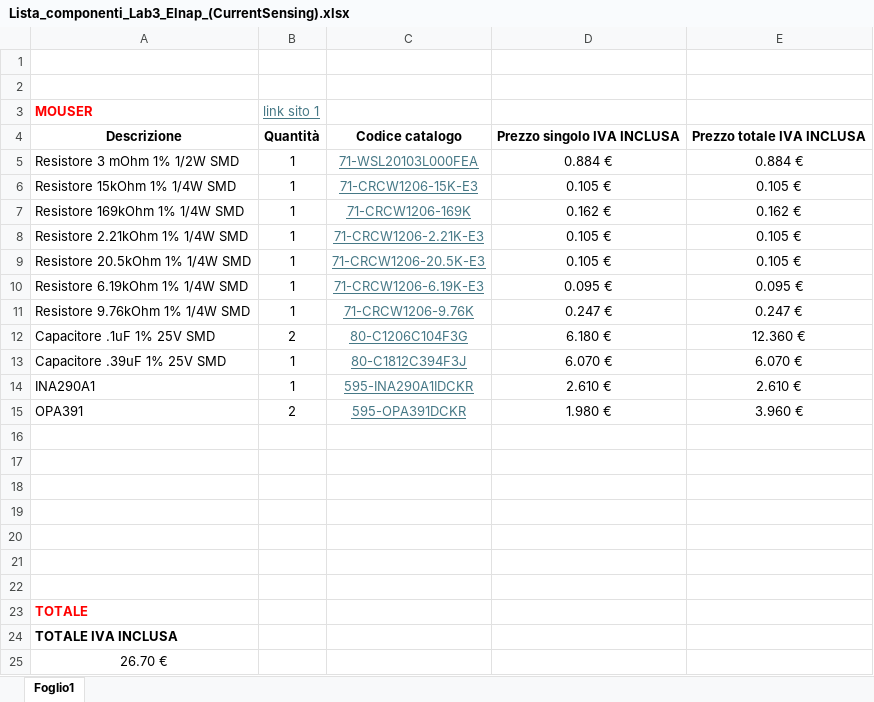
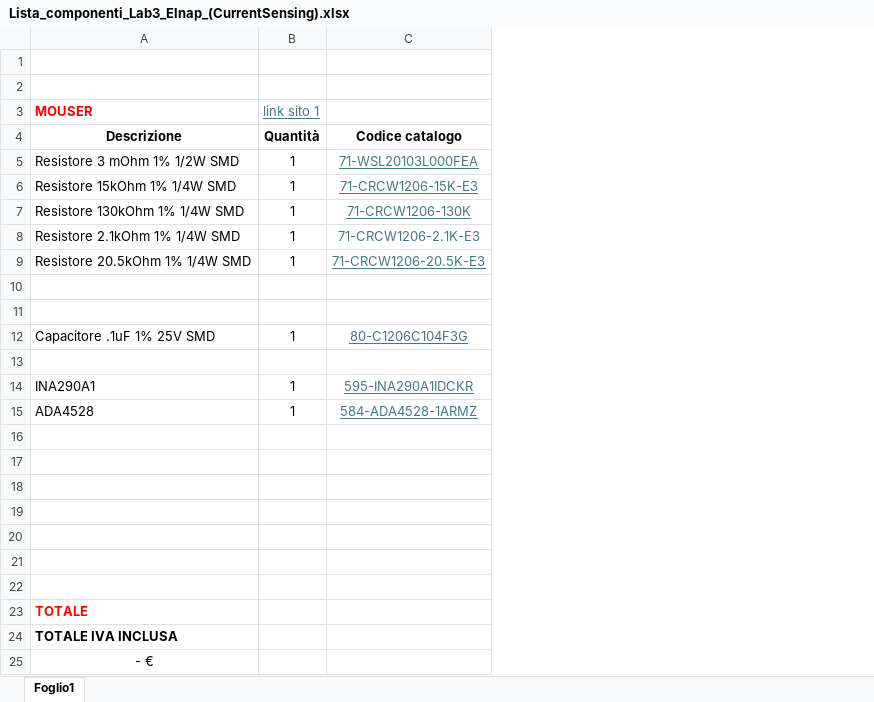
Before and after one commit to Skipitipopiti/ANALabs, an Excel workbook: LAB3/Lista_componenti_Lab3_Elnap_(CurrentSensing).xlsx, sheet Foglio1, drawn as a sheet; values as stored, in another font and other column widths than the file's, no borders; removed rows and columns are numbered as before the commit, all else as after; the diff names each change by its address in the sheet, - before the commit and + after, or states it on an @@ line.

```diff
--- a/LAB3/Lista_componenti_Lab3_Elnap_(CurrentSensing).xlsx (sheet Foglio1)
+++ b/LAB3/Lista_componenti_Lab3_Elnap_(CurrentSensing).xlsx (sheet Foglio1)
-column D, rows 4-14: Prezzo singolo IVA INCLUSA | 0.884 € | 0.105 € | 0.162 € | 0.105 € | 0.105 € | 0.095 € | 0.247 € | 6.180 € | 6.070 € | 2.610 €
-column E, rows 4-14: Prezzo totale IVA INCLUSA | 0.884 € | 0.105 € | 0.162 € | 0.105 € | 0.105 € | 0.095 € | 0.247 € | 12.360 € | 6.070 € | 2.610 €
-A7 (MOUSER): Resistore 169kOhm 1% 1/4W SMD
+A7 (MOUSER): Resistore 130kOhm 1% 1/4W SMD
-C7: 71-CRCW1206-169K
+C7: 71-CRCW1206-130K
-A8 (MOUSER): Resistore 2.21kOhm 1% 1/4W SMD
+A8 (MOUSER): Resistore 2.1kOhm 1% 1/4W SMD
-C8: 71-CRCW1206-2.21K-E3
+C8: 71-CRCW1206-2.1K-E3
-C8 underline: on
+C8 underline: off
-row 10: Resistore 6.19kOhm 1% 1/4W SMD | 1 | 71-CRCW1206-6.19K-E3 | 0.095 € | 0.095 €
+row 10: (empty)
-row 11: Resistore 9.76kOhm 1% 1/4W SMD | 1 | 71-CRCW1206-9.76K | 0.247 € | 0.247 €
+row 11: (empty)
-B12 (link sito 1): 2
+B12 (link sito 1): 1
-row 13: Capacitore .39uF 1% 25V SMD | 1 | 80-C1812C394F3J | 6.070 € | 6.070 €
+row 13: (empty)
-row 15: OPA391 | 2 | 595-OPA391DCKR | 1.980 € | 3.960 €
+row 15: ADA4528 | 1 | 584-ADA4528-1ARMZ
-A25 (MOUSER): 26.70 €
+A25 (MOUSER): - €
```
Also changed, not shown: 5 other files.
